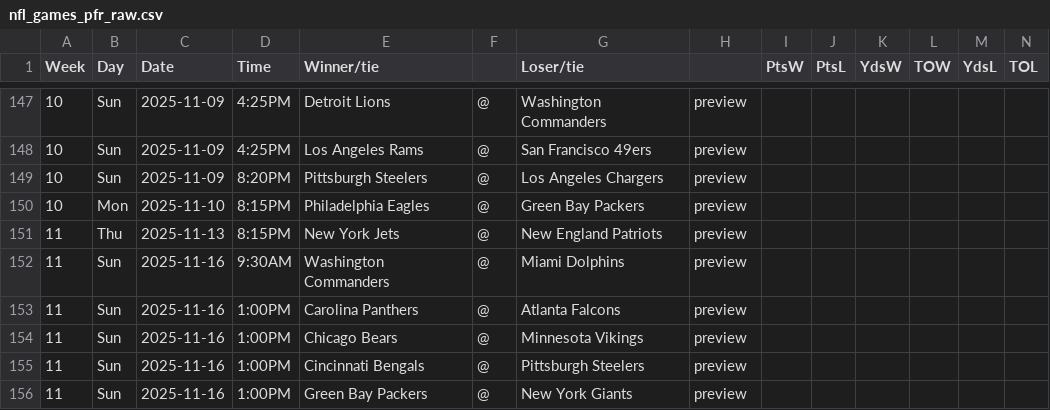
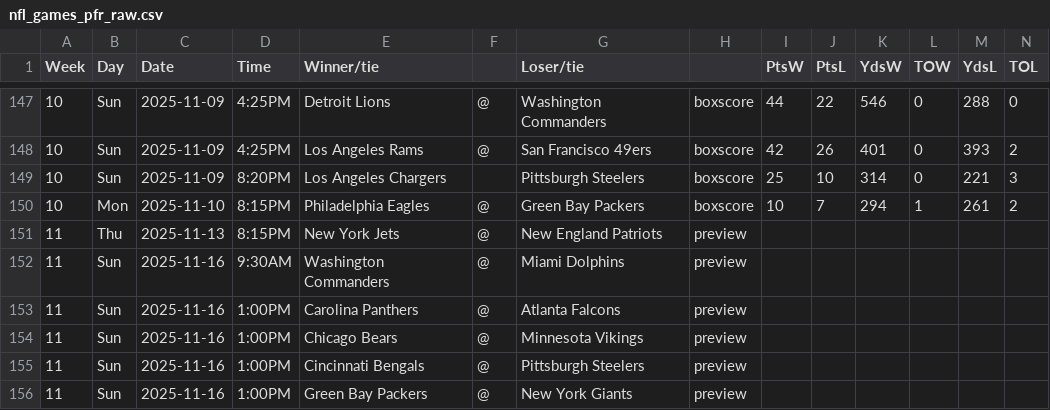
Before and after one commit to mseewaters/beatingtheodds, a CSV file: data/nfl_games_pfr_raw.csv, drawn as a sheet; only a part is shown, gaps mark what is left out; the diff covers the shown part only.

```diff
--- a/data/nfl_games_pfr_raw.csv
+++ b/data/nfl_games_pfr_raw.csv
@@ -147,5 +147,5 @@ Week,Day,Date,Time,Winner/tie,,Loser/tie,,PtsW,PtsL,YdsW,TOW,YdsL,TOL
-10,Sun,2025-11-09,4:25PM,Detroit Lions,@,Washington Commanders,preview,,,,,,
-10,Sun,2025-11-09,4:25PM,Los Angeles Rams,@,San Francisco 49ers,preview,,,,,,
-10,Sun,2025-11-09,8:20PM,Pittsburgh Steelers,@,Los Angeles Chargers,preview,,,,,,
-10,Mon,2025-11-10,8:15PM,Philadelphia Eagles,@,Green Bay Packers,preview,,,,,,
+10,Sun,2025-11-09,4:25PM,Detroit Lions,@,Washington Commanders,boxscore,44,22,546,0,288,0
+10,Sun,2025-11-09,4:25PM,Los Angeles Rams,@,San Francisco 49ers,boxscore,42,26,401,0,393,2
+10,Sun,2025-11-09,8:20PM,Los Angeles Chargers,,Pittsburgh Steelers,boxscore,25,10,314,0,221,3
+10,Mon,2025-11-10,8:15PM,Philadelphia Eagles,@,Green Bay Packers,boxscore,10,7,294,1,261,2
 11,Thu,2025-11-13,8:15PM,New York Jets,@,New England Patriots,preview,,,,,,
```
Also changed, not shown: 2 added rows, 2 removed rows and 69 edited cells elsewhere in this file, data/nfl_games_pfr.csv, data/nfl_rankings_combined.csv, 5 other files.
